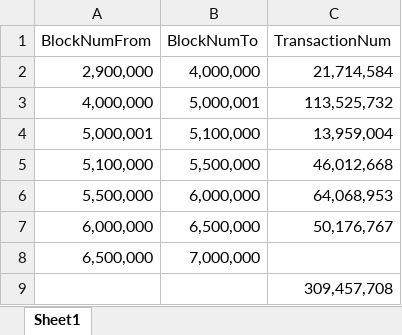
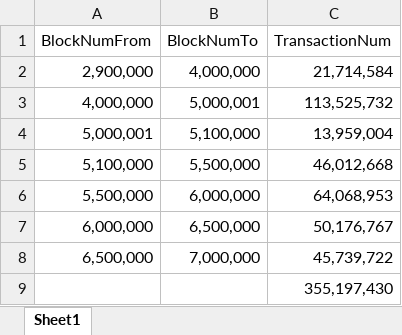
Before and after one commit to teameth/ethwork, an Excel workbook: data/GethAnalyse/statistics.xlsx, sheet Sheet1, drawn as a sheet; values as stored, in another font and other column widths than the file's, no borders; the diff names each change by its address in the sheet, - before the commit and + after, or states it on an @@ line.

```diff
--- a/data/GethAnalyse/statistics.xlsx (sheet Sheet1)
+++ b/data/GethAnalyse/statistics.xlsx (sheet Sheet1)
-C8 (TransactionNum): (empty)
+C8 (TransactionNum): 45,739,722
-C9 (TransactionNum): 309,457,708
+C9 (TransactionNum): 355,197,430
```
Also changed, not shown: 2 other files.
